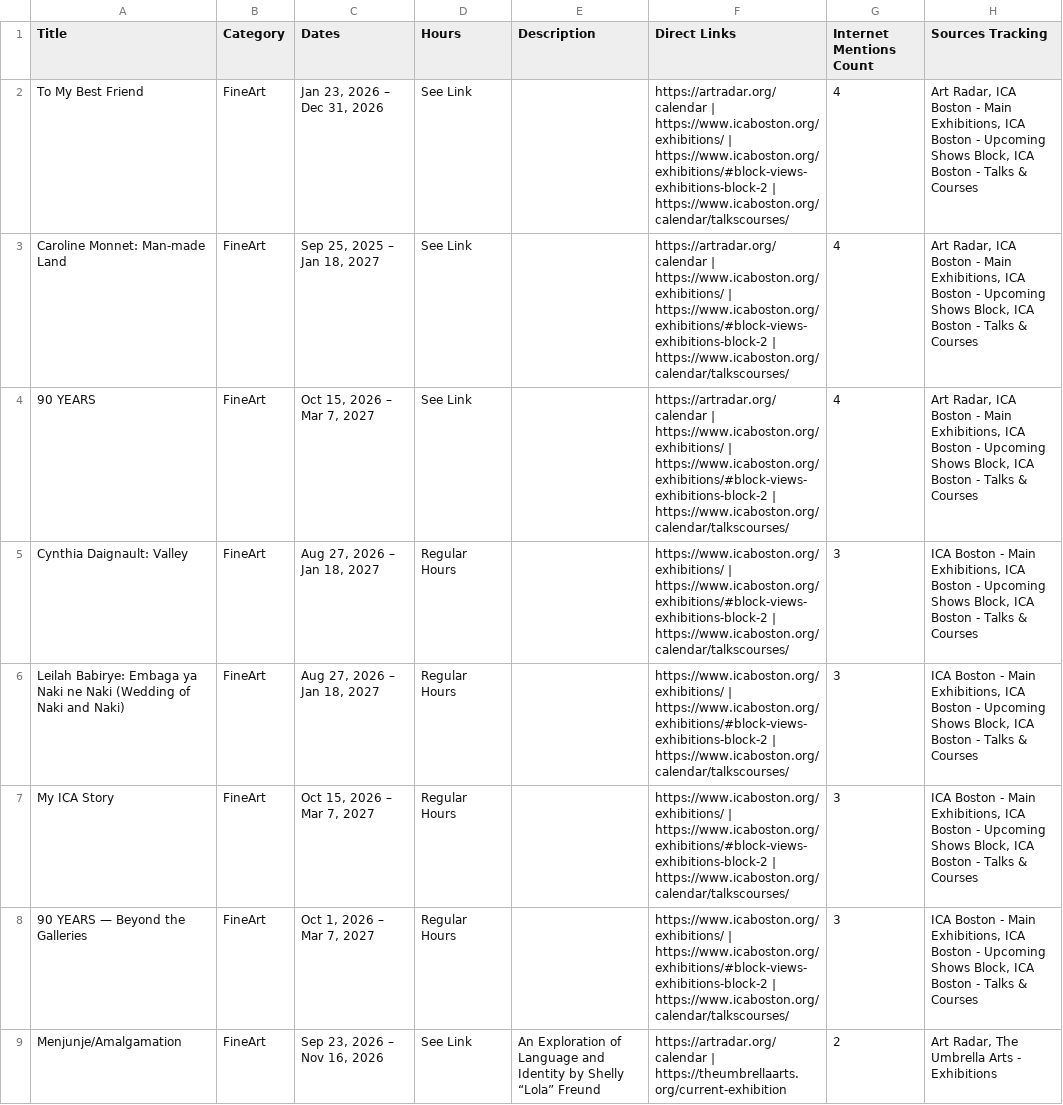
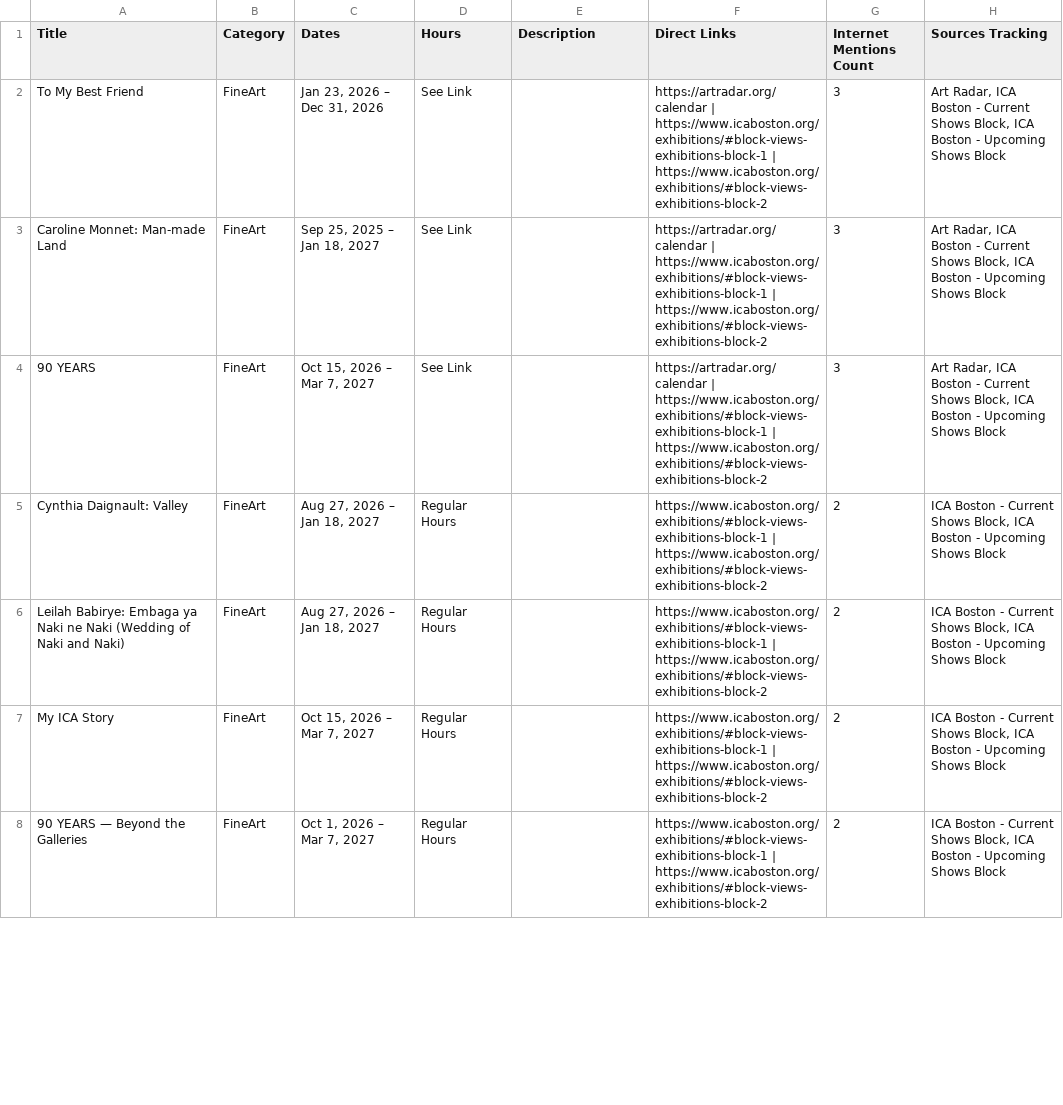
Before and after one commit to sonicgrass/MyPath, a CSV file: mypath_aggregated_calendar.csv, drawn as a sheet; only a part is shown; the diff covers the shown part only.

```diff
--- a/mypath_aggregated_calendar.csv
+++ b/mypath_aggregated_calendar.csv
@@ -1,9 +1,8 @@
 Title,Category,Dates,Hours,Description,Direct Links,Internet Mentions Count,Sources Tracking
-To My Best Friend,FineArt,"Jan 23, 2026 – Dec 31, 2026",See Link,,https://artradar.org/calendar | https://www.icaboston.org/exhibitions/ | https://www.icaboston.org/exhibitions/#block-views-exhibitions-block-2 | https://www.icaboston.org/calendar/talkscourses/,4,"Art Radar, ICA Boston - Main Exhibitions, ICA Boston - Upcoming Shows Block, ICA Boston - Talks & Courses"
-Caroline Monnet: Man-made Land,FineArt,"Sep 25, 2025 – Jan 18, 2027",See Link,,https://artradar.org/calendar | https://www.icaboston.org/exhibitions/ | https://www.icaboston.org/exhibitions/#block-views-exhibitions-block-2 | https://www.icaboston.org/calendar/talkscourses/,4,"Art Radar, ICA Boston - Main Exhibitions, ICA Boston - Upcoming Shows Block, ICA Boston - Talks & Courses"
-90 YEARS,FineArt,"Oct 15, 2026 – Mar 7, 2027",See Link,,https://artradar.org/calendar | https://www.icaboston.org/exhibitions/ | https://www.icaboston.org/exhibitions/#block-views-exhibitions-block-2 | https://www.icaboston.org/calendar/talkscourses/,4,"Art Radar, ICA Boston - Main Exhibitions, ICA Boston - Upcoming Shows Block, ICA Boston - Talks & Courses"
-Cynthia Daignault: Valley,FineArt,"Aug 27, 2026 – Jan 18, 2027",Regular Hours,,https://www.icaboston.org/exhibitions/ | https://www.icaboston.org/exhibitions/#block-views-exhibitions-block-2 | https://www.icaboston.org/calendar/talkscourses/,3,"ICA Boston - Main Exhibitions, ICA Boston - Upcoming Shows Block, ICA Boston - Talks & Courses"
-Leilah Babirye: Embaga ya Naki ne Naki (Wedding of Naki and Naki),FineArt,"Aug 27, 2026 – Jan 18, 2027",Regular Hours,,https://www.icaboston.org/exhibitions/ | https://www.icaboston.org/exhibitions/#block-views-exhibitions-block-2 | https://www.icaboston.org/calendar/talkscourses/,3,"ICA Boston - Main Exhibitions, ICA Boston - Upcoming Shows Block, ICA Boston - Talks & Courses"
-My ICA Story,FineArt,"Oct 15, 2026 – Mar 7, 2027",Regular Hours,,https://www.icaboston.org/exhibitions/ | https://www.icaboston.org/exhibitions/#block-views-exhibitions-block-2 | https://www.icaboston.org/calendar/talkscourses/,3,"ICA Boston - Main Exhibitions, ICA Boston - Upcoming Shows Block, ICA Boston - Talks & Courses"
-90 YEARS — Beyond the Galleries,FineArt,"Oct 1, 2026 – Mar 7, 2027",Regular Hours,,https://www.icaboston.org/exhibitions/ | https://www.icaboston.org/exhibitions/#block-views-exhibitions-block-2 | https://www.icaboston.org/calendar/talkscourses/,3,"ICA Boston - Main Exhibitions, ICA Boston - Upcoming Shows Block, ICA Boston - Talks & Courses"
-Menjunje/Amalgamation,FineArt,"Sep 23, 2026 – Nov 16, 2026",See Link,An Exploration of Language and Identity by Shelly “Lola” Freund,https://artradar.org/calendar | https://theumbrellaarts.org/current-exhibition,2,"Art Radar, The Umbrella Arts - Exhibitions"
+To My Best Friend,FineArt,"Jan 23, 2026 – Dec 31, 2026",See Link,,https://artradar.org/calendar | https://www.icaboston.org/exhibitions/#block-views-exhibitions-block-1 | https://www.icaboston.org/exhibitions/#block-views-exhibitions-block-2,3,"Art Radar, ICA Boston - Current Shows Block, ICA Boston - Upcoming Shows Block"
+Caroline Monnet: Man-made Land,FineArt,"Sep 25, 2025 – Jan 18, 2027",See Link,,https://artradar.org/calendar | https://www.icaboston.org/exhibitions/#block-views-exhibitions-block-1 | https://www.icaboston.org/exhibitions/#block-views-exhibitions-block-2,3,"Art Radar, ICA Boston - Current Shows Block, ICA Boston - Upcoming Shows Block"
+90 YEARS,FineArt,"Oct 15, 2026 – Mar 7, 2027",See Link,,https://artradar.org/calendar | https://www.icaboston.org/exhibitions/#block-views-exhibitions-block-1 | https://www.icaboston.org/exhibitions/#block-views-exhibitions-block-2,3,"Art Radar, ICA Boston - Current Shows Block, ICA Boston - Upcoming Shows Block"
+Cynthia Daignault: Valley,FineArt,"Aug 27, 2026 – Jan 18, 2027",Regular Hours,,https://www.icaboston.org/exhibitions/#block-views-exhibitions-block-1 | https://www.icaboston.org/exhibitions/#block-views-exhibitions-block-2,2,"ICA Boston - Current Shows Block, ICA Boston - Upcoming Shows Block"
+Leilah Babirye: Embaga ya Naki ne Naki (Wedding of Naki and Naki),FineArt,"Aug 27, 2026 – Jan 18, 2027",Regular Hours,,https://www.icaboston.org/exhibitions/#block-views-exhibitions-block-1 | https://www.icaboston.org/exhibitions/#block-views-exhibitions-block-2,2,"ICA Boston - Current Shows Block, ICA Boston - Upcoming Shows Block"
+My ICA Story,FineArt,"Oct 15, 2026 – Mar 7, 2027",Regular Hours,,https://www.icaboston.org/exhibitions/#block-views-exhibitions-block-1 | https://www.icaboston.org/exhibitions/#block-views-exhibitions-block-2,2,"ICA Boston - Current Shows Block, ICA Boston - Upcoming Shows Block"
+90 YEARS — Beyond the Galleries,FineArt,"Oct 1, 2026 – Mar 7, 2027",Regular Hours,,https://www.icaboston.org/exhibitions/#block-views-exhibitions-block-1 | https://www.icaboston.org/exhibitions/#block-views-exhibitions-block-2,2,"ICA Boston - Current Shows Block, ICA Boston - Upcoming Shows Block"
```
Also changed, not shown: 1 added row, 13 removed rows and 20 edited cells elsewhere in this file.
